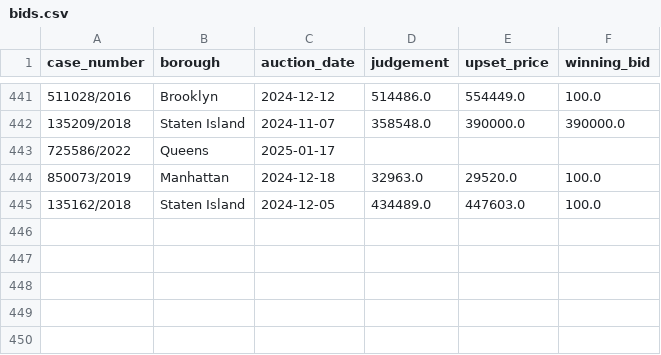
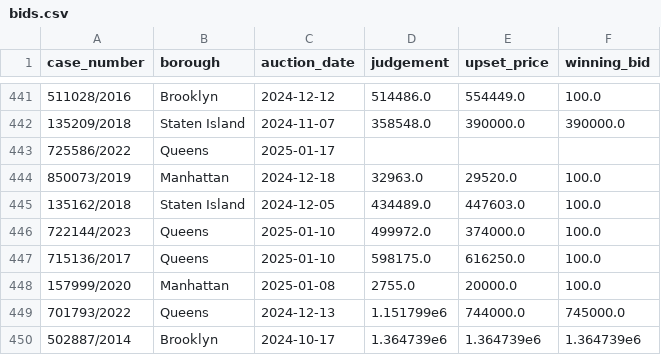
Before and after one commit to ivoytov/manhattan, a CSV file: foreclosures/bids.csv, drawn as a sheet; only a part is shown, gaps mark what is left out; the diff names each change by its address in the sheet, - before the commit and + after, or states it on an @@ line.

```diff
--- a/foreclosures/bids.csv
+++ b/foreclosures/bids.csv
+row 446: 722144/2023 | Queens | 2025-01-10 | 499972.0 | 374000.0 | 100.0
+row 447: 715136/2017 | Queens | 2025-01-10 | 598175.0 | 616250.0 | 100.0
+row 448: 157999/2020 | Manhattan | 2025-01-08 | 2755.0 | 20000.0 | 100.0
+row 449: 701793/2022 | Queens | 2024-12-13 | 1.151799e6 | 744000.0 | 745000.0
+row 450: 502887/2014 | Brooklyn | 2024-10-17 | 1.364739e6 | 1.364739e6 | 1.364739e6
```
Also changed, not shown: foreclosures/lots.csv, 1 other file.
